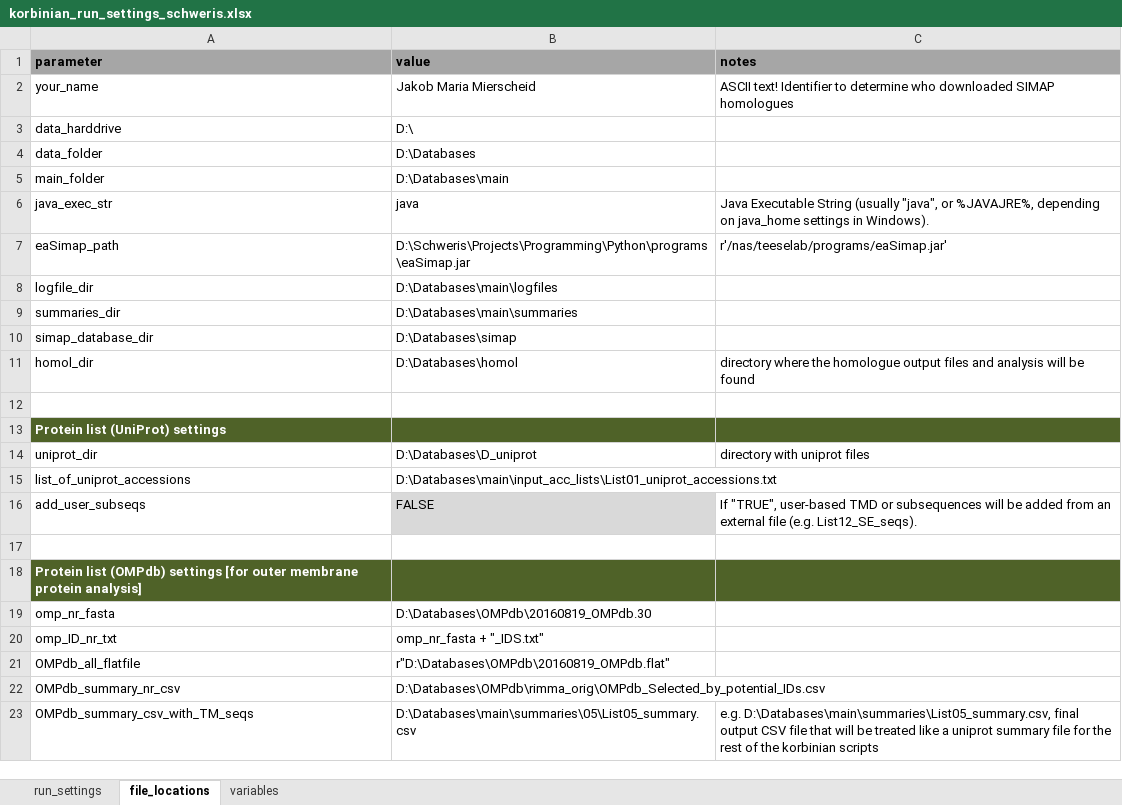
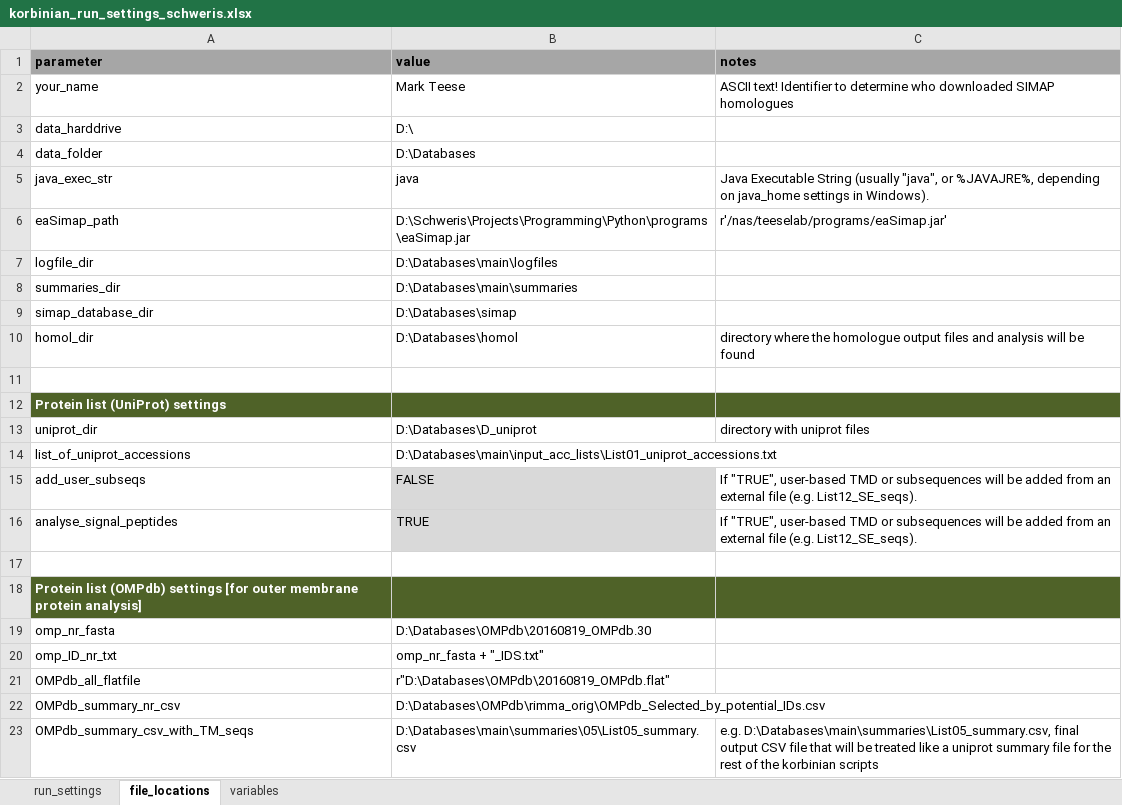
Before and after one commit to teese/korbinian, an Excel workbook: korbinian/examples/settings/korbinian_run_settings_schweris.xlsx, sheet file_locations, drawn as a sheet; values as stored, in another font and other column widths than the file's, no borders; conditional formats not drawn; removed rows and columns are numbered as before the commit, all else as after; the diff names each change by its address in the sheet, - before the commit and + after, or states it on an @@ line.

```diff
--- a/korbinian/examples/settings/korbinian_run_settings_schweris.xlsx (sheet file_locations)
+++ b/korbinian/examples/settings/korbinian_run_settings_schweris.xlsx (sheet file_locations)
-B2 (value): Jakob Maria Mierscheid
+B2 (value): Mark Teese
-row 5: main_folder | D:\Databases\main
+row 16: analyse_signal_peptides | TRUE | If "TRUE", user-based TMD or subsequences will be added from an external file (e.g. List12_SE_seqs).
```
Also changed, not shown: sheet variables, sheet run_settings, 8 other files.
